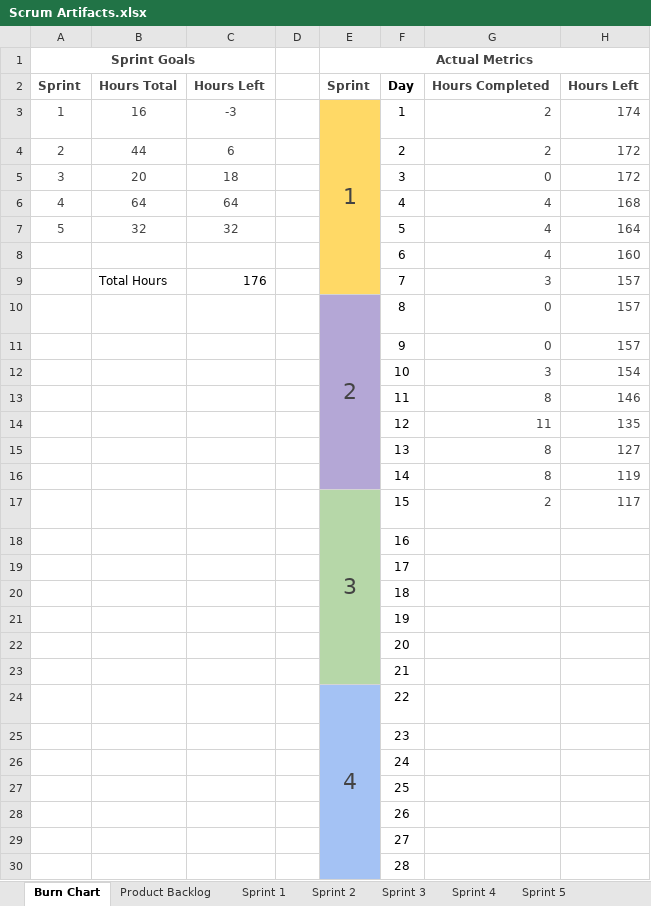
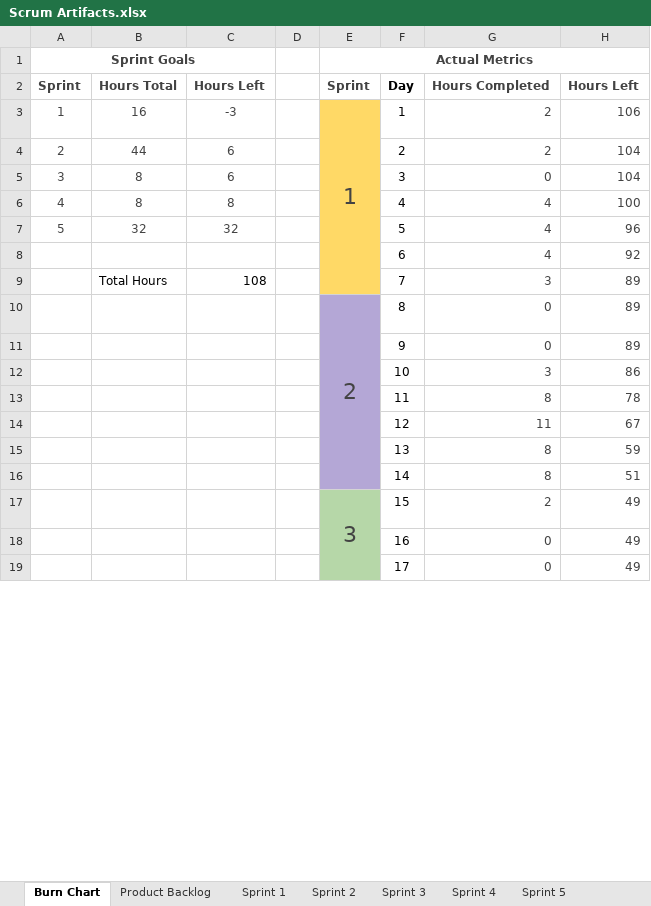
Before and after one commit to JScott-PrimordialGames/CST-247-Milestone-CLC, an Excel workbook: Planning and Design/Scrum Artifacts.xlsx, sheet Burn Chart, drawn as a sheet; only a part is shown; values as stored, in another font and other column widths than the file's, no borders; charts and pictures and table styles not drawn; removed rows and columns are numbered as before the commit, all else as after; the diff covers the shown part only; the diff names each change by its address in the sheet, - before the commit and + after, or states it on an @@ line.

Commit message:
Updated agile artifacts

```diff
--- a/Planning and Design/Scrum Artifacts.xlsx (sheet Burn Chart)
+++ b/Planning and Design/Scrum Artifacts.xlsx (sheet Burn Chart)
-H3: 174
+H3: 106
-H4:H5: 172
+H4:H5: 104
-B5: 20
+B5: 8
-C5: 18
+C5: 6
-B6: 64
+B6: 8
-C6: 64
+C6: 8
-H6: 168
+H6: 100
-H7: 164
+H7: 96
-H8: 160
+H8: 92
-C9: 176
+C9: 108
-H9:H11: 157
+H9:H11: 89
-H12: 154
+H12: 86
-H13: 146
+H13: 78
-H14: 135
+H14: 67
-H15: 127
+H15: 59
-H16: 119
+H16: 51
-H17: 117
+H17: 49
-row 18:  |  |  |  |  | 16
-row 19:  |  |  |  |  | 17
-row 20:  |  |  |  |  | 18
-row 21:  |  |  |  |  | 19
-row 22:  |  |  |  |  | 20
-row 23:  |  |  |  |  | 21
-row 24:  |  |  |  | 4 | 22
-row 25:  |  |  |  |  | 23
-row 26:  |  |  |  |  | 24
-row 27:  |  |  |  |  | 25
-row 28:  |  |  |  |  | 26
-row 29:  |  |  |  |  | 27
-row 30:  |  |  |  |  | 28
+row 18:  |  |  |  |  | 16 | 0 | 49
+row 19:  |  |  |  |  | 17 | 0 | 49
```
Also changed, not shown: 11 added rows elsewhere in this sheet, sheet Sprint 4, sheet Sprint 3, formulas that keep their value, charts or pictures, 2 other files.
